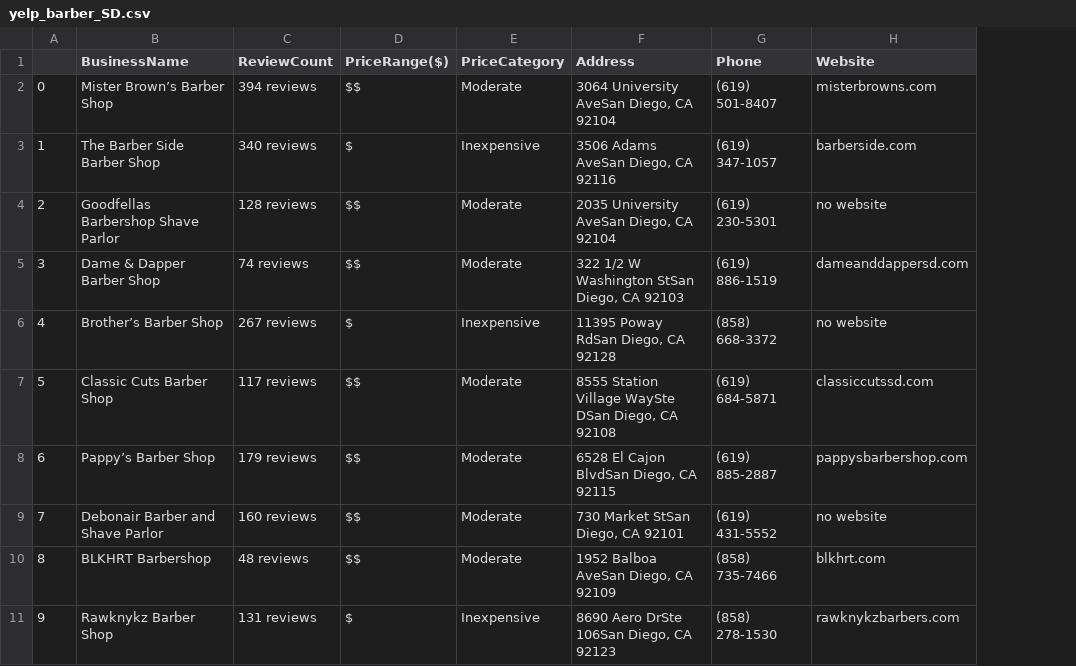
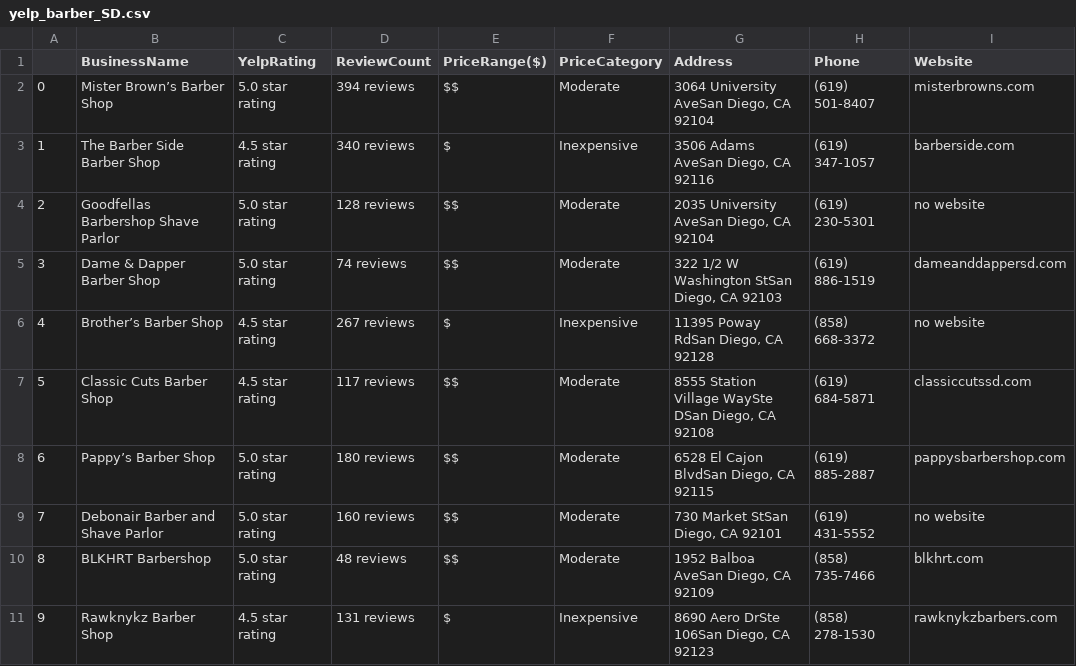
Before and after one commit to imlocle/ttpinsights, a CSV file: project1/data/yelp_barber_SD.csv, drawn as a sheet; addresses are those after the commit; the diff names each change by its address in the sheet, - before the commit and + after, or states it on an @@ line.

Commit message:
added yelp rating in func, updated csv

```diff
--- a/project1/data/yelp_barber_SD.csv
+++ b/project1/data/yelp_barber_SD.csv
+column C (YelpRating), rows 2-11: 5.0 star rating | 4.5 star rating | 5.0 star rating | 5.0 star rating | 4.5 star rating | 4.5 star rating | 5.0 star rating | 5.0 star rating | 5.0 star rating | 4.5 star rating
-D8 (ReviewCount): 179 reviews
+D8 (ReviewCount): 180 reviews
```
Also changed, not shown: 1 other file.
